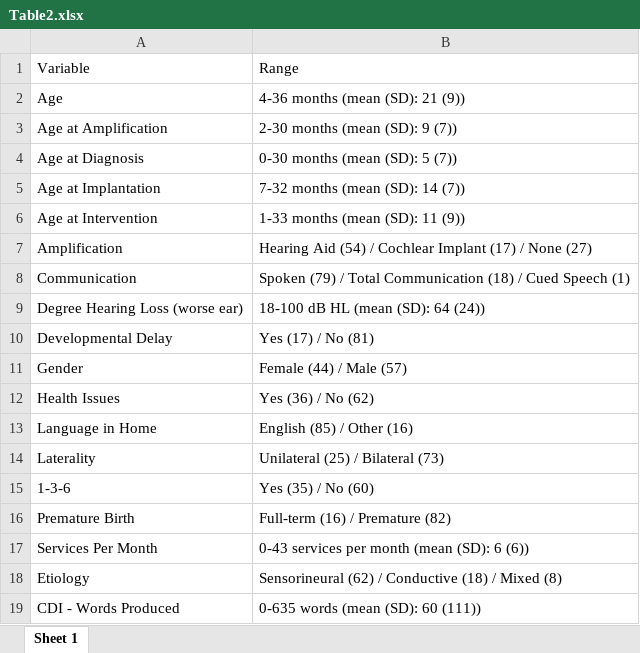
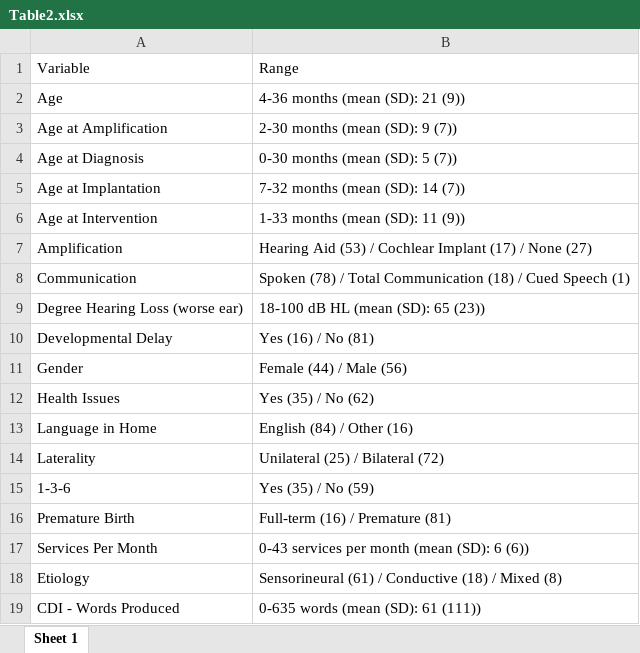
Before and after one commit to BergelsonLab/ELSSP, an Excel workbook: paper/tables/Table2.xlsx, sheet Sheet 1, drawn as a sheet; values as stored, in another font and other column widths than the file's, no borders; the diff names each change by its address in the sheet, - before the commit and + after, or states it on an @@ line.

```diff
--- a/paper/tables/Table2.xlsx (sheet Sheet 1)
+++ b/paper/tables/Table2.xlsx (sheet Sheet 1)
-B7: Hearing Aid (54) / Cochlear…
+B7: Hearing Aid (53) / Cochlear…
-B8: Spoken (79) / Total…
+B8: Spoken (78) / Total…
-B9: 18-100 dB HL (mean (SD): 64 (24))
+B9: 18-100 dB HL (mean (SD): 65 (23))
-B10: Yes (17) / No (81)
+B10: Yes (16) / No (81)
-B11: Female (44) / Male (57)
+B11: Female (44) / Male (56)
-B12: Yes (36) / No (62)
+B12: Yes (35) / No (62)
-B13: English (85) / Other (16)
+B13: English (84) / Other (16)
-B14: Unilateral (25) / Bilateral (73)
+B14: Unilateral (25) / Bilateral (72)
-B15: Yes (35) / No (60)
+B15: Yes (35) / No (59)
-B16: Full-term (16) / Premature (82)
+B16: Full-term (16) / Premature (81)
-B18: Sensorineural (62) / Conductive…
+B18: Sensorineural (61) / Conductive…
-B19: 0-635 words (mean (SD): 60 (111))
+B19: 0-635 words (mean (SD): 61 (111))
```
Also changed, not shown: paper/tables/Table1.xlsx, 27 other files.
